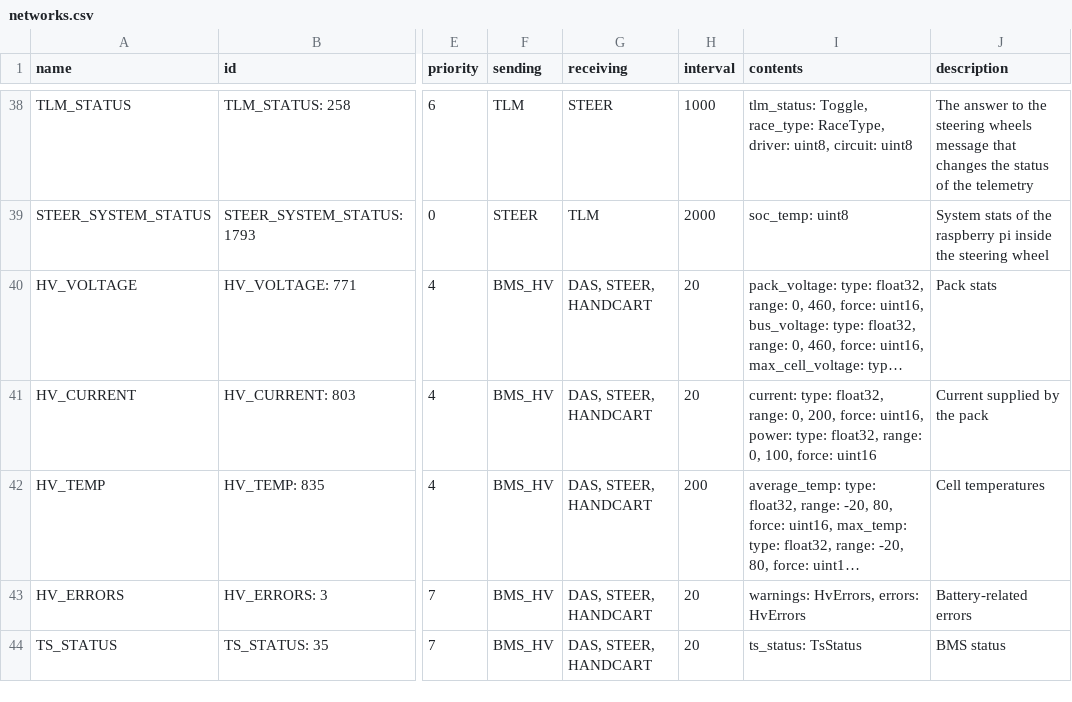
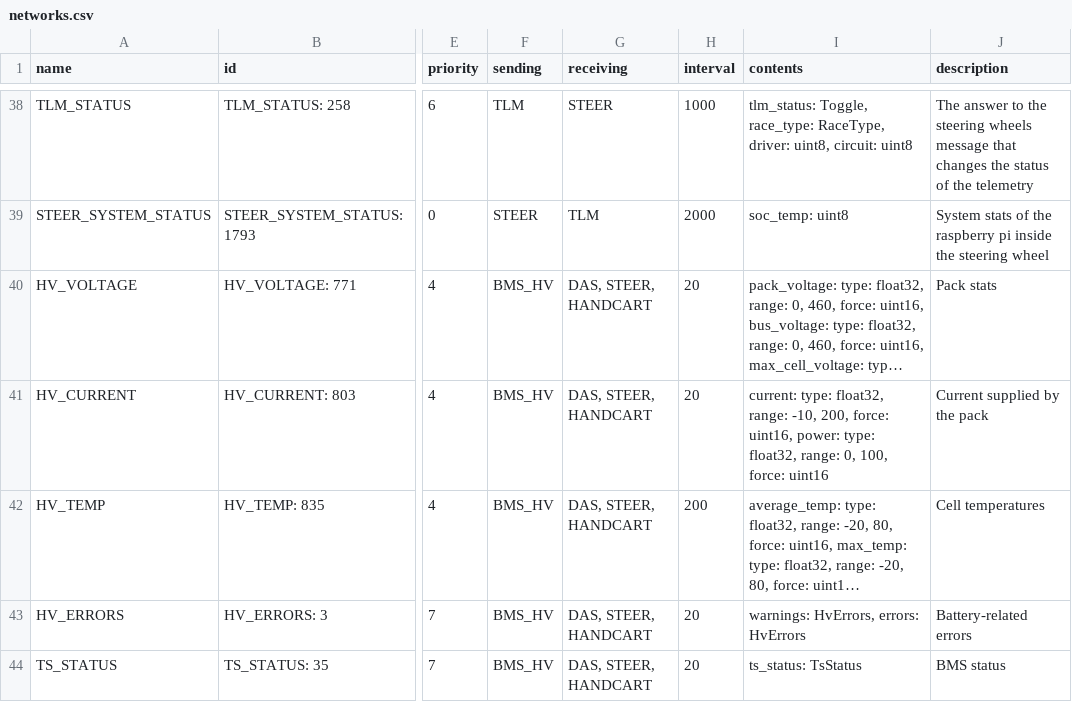
Before and after one commit to eagletrt/can, a CSV file: csv/networks.csv, drawn as a sheet; only a part is shown, gaps mark what is left out; long unchanged cells end in …; the diff names each change by its address in the sheet, - before the commit and + after, or states it on an @@ line.

```diff
--- a/csv/networks.csv
+++ b/csv/networks.csv
-I41 (contents): …float32, range: 0, 200, force:…
+I41 (contents): …float32, range: -10, 200, force:…
```
Also changed, not shown: 3 other files.
